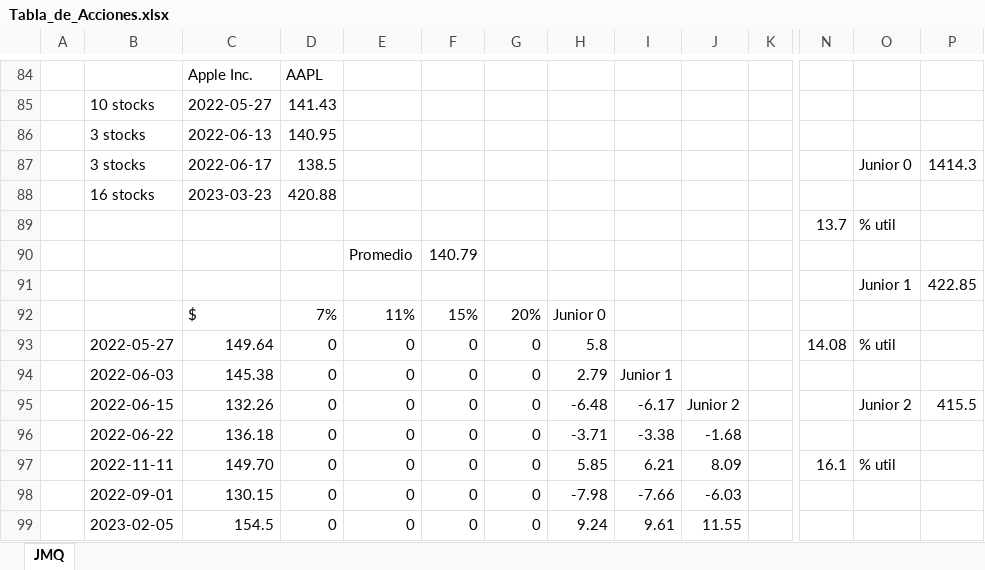
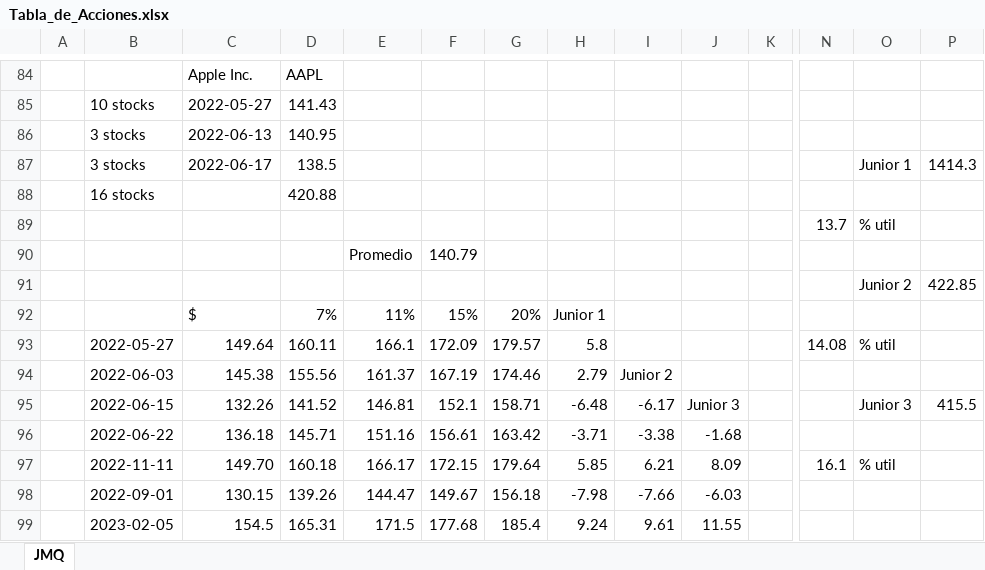
Before and after one commit to Josequintas96/Exel_Python_control, an Excel workbook: Control_program/Tabla_de_Acciones.xlsx, sheet JMQ, drawn as a sheet; only a part is shown, gaps mark what is left out; values as stored, in another font and other column widths than the file's, no cell formats; removed rows and columns are numbered as before the commit, all else as after; rows hold the shown columns only; the diff covers the shown part only; the diff names each change by its address in the sheet, - before the commit and + after, or states it on an @@ line.

```diff
--- a/Control_program/Tabla_de_Acciones.xlsx (sheet JMQ)
+++ b/Control_program/Tabla_de_Acciones.xlsx (sheet JMQ)
-O87: Junior 0
+O87: Junior 1
-C88: 2023-03-23
+C88: (empty)
-O91: Junior 1
+O91: Junior 2
-H92: Junior 0
+H92: Junior 1
-D93: 0
+D93: 160.11
-E93: 0
+E93: 166.1
-F93: 0
+F93: 172.09
-G93: 0
+G93: 179.57
-row 94:  | 2022-06-03 | 145.38 | 0 | 0 | 0 | 0 | 2.79 | Junior 1
+row 94:  | 2022-06-03 | 145.38 | 155.56 | 161.37 | 167.19 | 174.46 | 2.79 | Junior 2
-D95: 0
+D95: 141.52
-E95: 0
+E95: 146.81
-F95: 0
+F95: 152.1
-G95: 0
+G95: 158.71
-J95: Junior 2
+J95: Junior 3
-O95: Junior 2
+O95: Junior 3
-D96: 0
+D96: 145.71
-E96: 0
+E96: 151.16
-F96: 0
+F96: 156.61
-G96: 0
+G96: 163.42
-D97: 0
+D97: 160.18
-E97: 0
+E97: 166.17
-F97: 0
+F97: 172.15
-G97: 0
+G97: 179.64
-D98: 0
+D98: 139.26
-E98: 0
+E98: 144.47
-F98: 0
+F98: 149.67
-G98: 0
+G98: 156.18
-D99: 0
+D99: 165.31
-E99: 0
+E99: 171.5
-F99: 0
+F99: 177.68
-G99: 0
+G99: 185.4
```
Also changed, not shown: 31 added rows, 31 removed rows, 598 edited cells and merged cells elsewhere in this sheet, cell formats, 11 other files.
